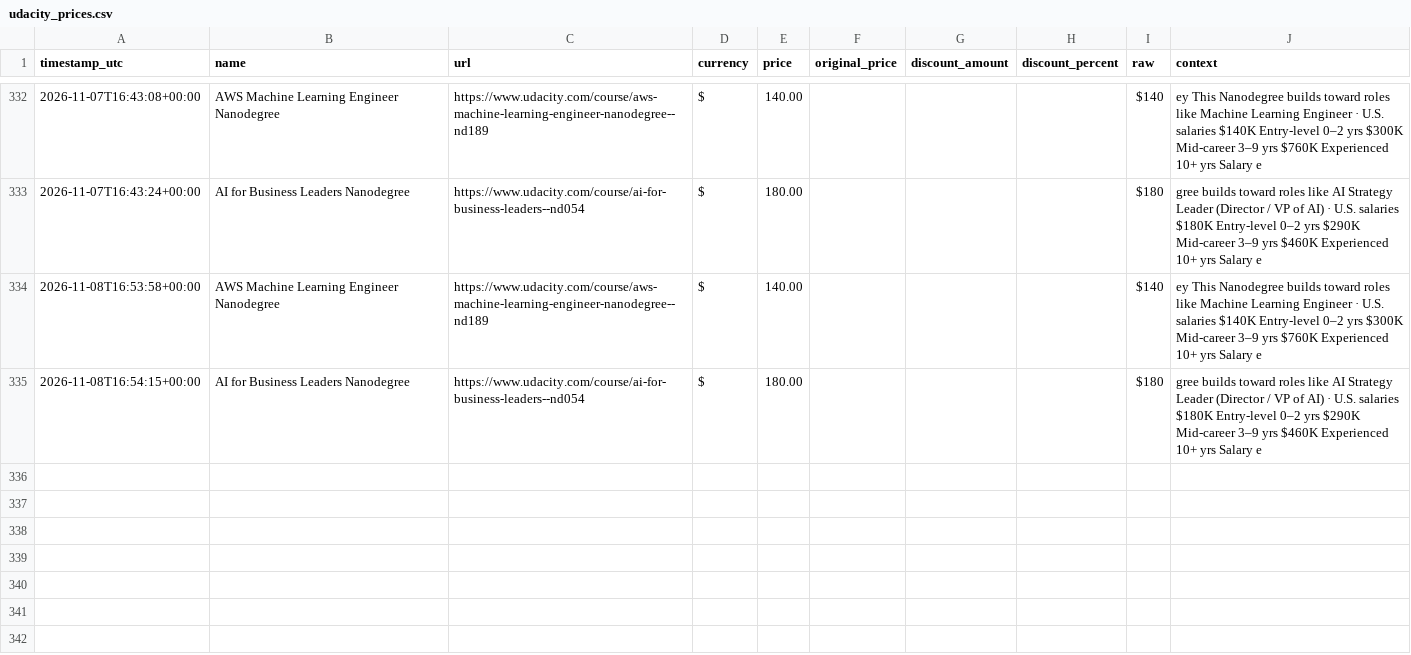
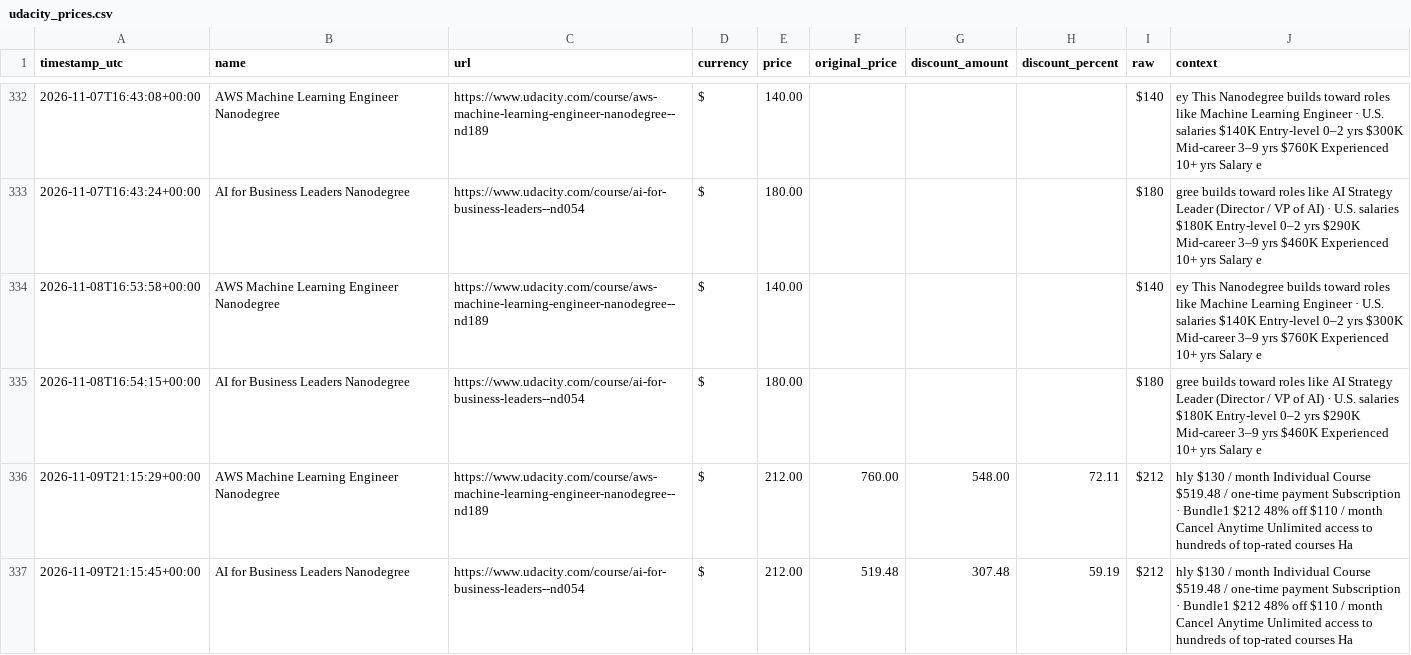
Before and after one commit to Lucs1590/brito-alerts, a CSV file: data/udacity_prices.csv, drawn as a sheet; only a part is shown, gaps mark what is left out; the diff names each change by its address in the sheet, - before the commit and + after, or states it on an @@ line.

```diff
--- a/data/udacity_prices.csv
+++ b/data/udacity_prices.csv
+row 336: 2026-11-09T21:15:29+00:00 | AWS Machine Learning Engineer Nanodegree | https://www.udacity.com/course/aws-machine-learning-engineer-nanodegree--nd189 | $ | 212.00 | 760.00 | 548.00 | 72.11 | $212 | hly $130 / month Individual Course $519.48 / one-time payment Subscription · Bundle1 $212 48% off $110 / month Cancel Anytime Unlimited access to hundreds of top-rated courses Ha
+row 337: 2026-11-09T21:15:45+00:00 | AI for Business Leaders Nanodegree | https://www.udacity.com/course/ai-for-business-leaders--nd054 | $ | 212.00 | 519.48 | 307.48 | 59.19 | $212 | hly $130 / month Individual Course $519.48 / one-time payment Subscription · Bundle1 $212 48% off $110 / month Cancel Anytime Unlimited access to hundreds of top-rated courses Ha
```
